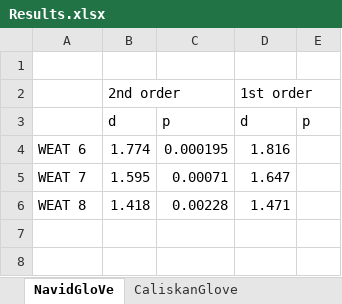
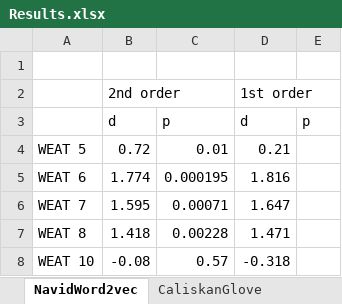
Before and after one commit to danieljsmarda/first-order-cooccurrence-metric-experiments, an Excel workbook: reports/Results.xlsx, sheet NavidWord2vec, drawn as a sheet; values as stored, in another font and other column widths than the file's, no borders; the diff names each change by its address in the sheet, - before the commit and + after, or states it on an @@ line.

Commit message:
Add results README and Weat 1-5 words

```diff
--- a/reports/Results.xlsx (sheet NavidWord2vec)
+++ b/reports/Results.xlsx (sheet NavidWord2vec)
-sheet tab: NavidGloVe
+sheet tab: NavidWord2vec
+row 4: WEAT 5 | 0.72 | 0.01 | 0.21
+row 8: WEAT 10 | -0.08 | 0.57 | -0.318
```
Also changed, not shown: 2 other files.
